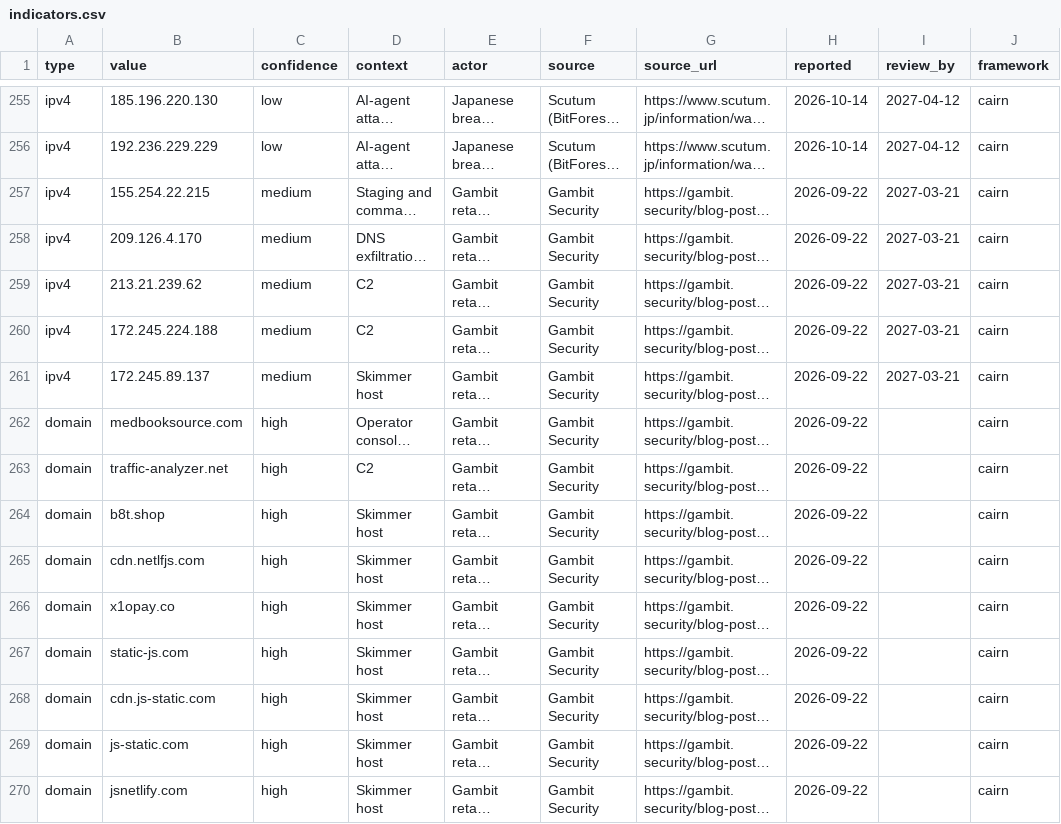
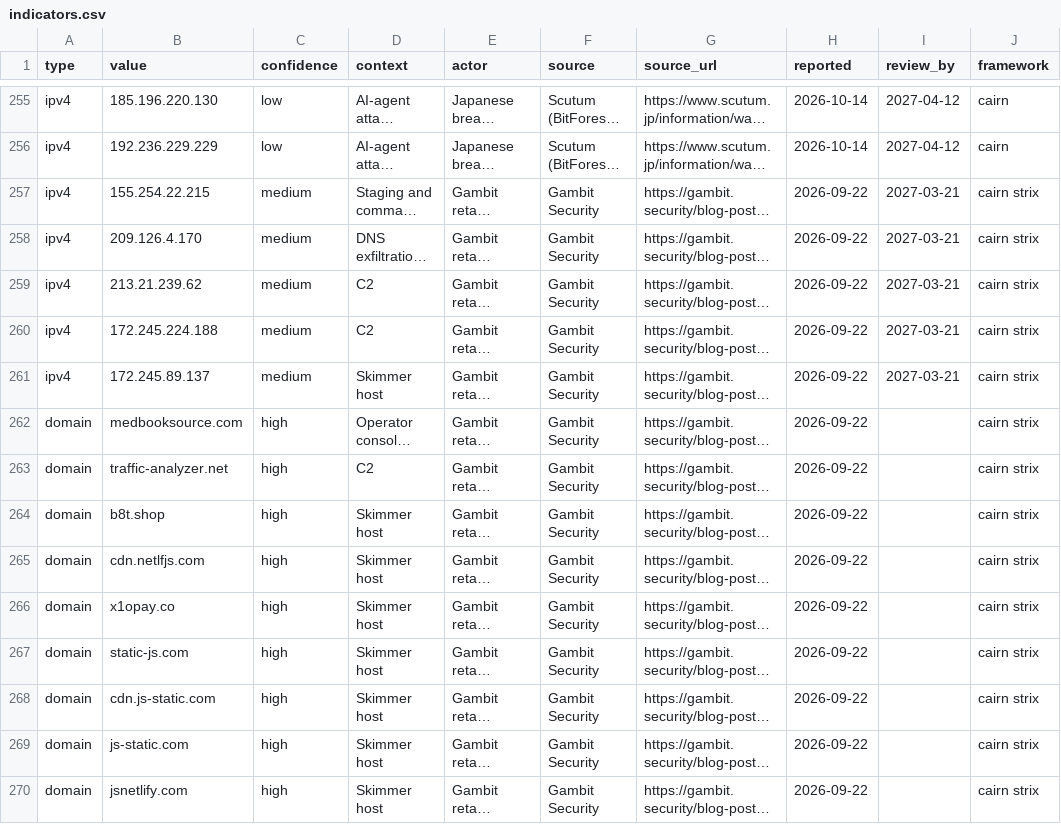
Before and after one commit to Bropdrop/agentic-attack-detections, a CSV file: iocs/indicators.csv, drawn as a sheet; only a part is shown, gaps mark what is left out; long unchanged cells end in …; the diff covers the shown part only; the diff names each change by its address in the sheet, - before the commit and + after, or states it on an @@ line.

Commit message:
Add Strix (2.5.0) and an out-of-band lookup behavior
Strix detections in frameworks/strix/ from the usestrix/strix code (a1ccf777)
and Gambit, GitGuardian and PenTestIT reporting: 17 indicators, 3 KQL hunts,
1 analytics rule, 3 Sigma rules, Suricata and YARA. Gambit campaign indicators
now carry both cairn and strix. New cross-framework behavior: servers looking
up out-of-band testing domains, as KQL, Sigma, Suricata and Zeek.

```diff
--- a/iocs/indicators.csv
+++ b/iocs/indicators.csv
-J257:J270 (framework): cairn
+J257:J270 (framework): cairn strix
```
Also changed, not shown: 17 added rows and 17 edited cells elsewhere in this file, feeds/sentinel-watchlist.csv, 53 other files.
